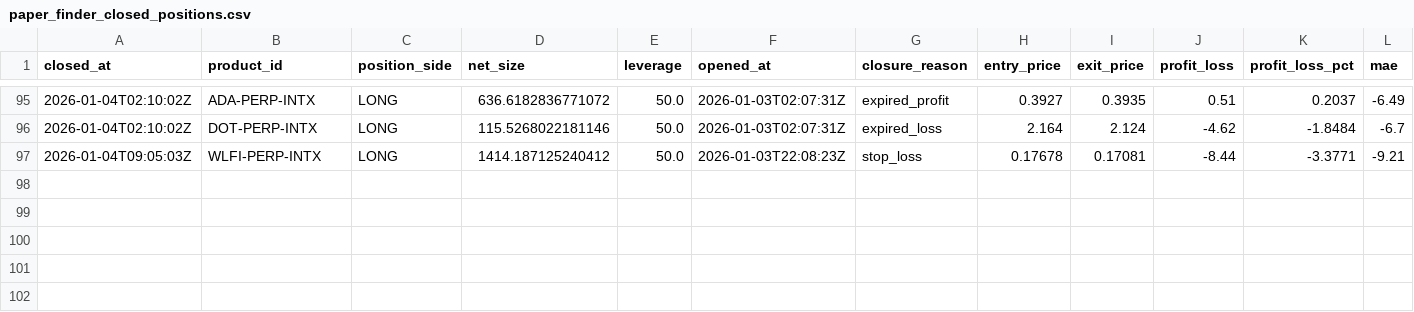
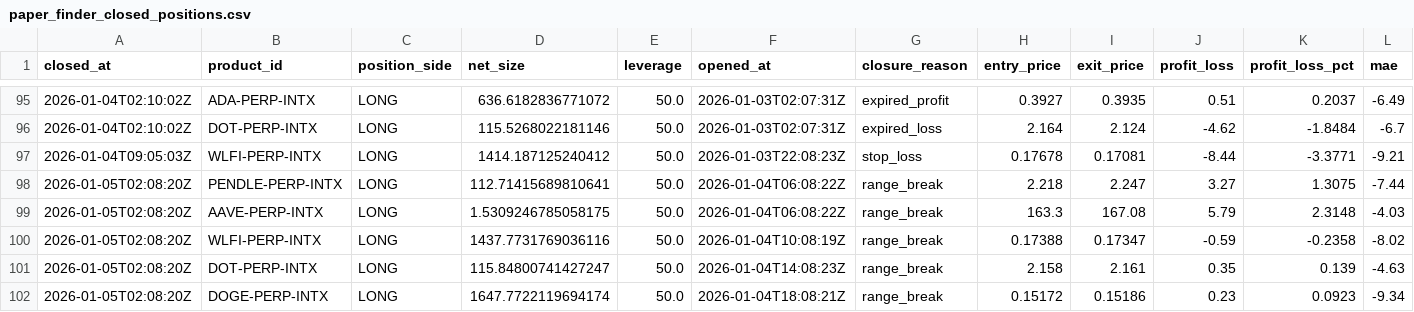
Before and after one commit to spirosrap/crypto-finance, a CSV file: trade_logs/paper_finder_closed_positions.csv, drawn as a sheet; only a part is shown, gaps mark what is left out; rows hold the shown columns only; the diff names each change by its address in the sheet, - before the commit and + after, or states it on an @@ line.

Commit message:
Update equity reports and trade logs

```diff
--- a/trade_logs/paper_finder_closed_positions.csv
+++ b/trade_logs/paper_finder_closed_positions.csv
+row 98: 2026-01-05T02:08:20Z | PENDLE-PERP-INTX | LONG | 112.71415689810641 | 50.0 | 2026-01-04T06:08:22Z | range_break | 2.218 | 2.247 | 3.27 | 1.3075 | -7.44
+row 99: 2026-01-05T02:08:20Z | AAVE-PERP-INTX | LONG | 1.5309246785058175 | 50.0 | 2026-01-04T06:08:22Z | range_break | 163.3 | 167.08 | 5.79 | 2.3148 | -4.03
+row 100: 2026-01-05T02:08:20Z | WLFI-PERP-INTX | LONG | 1437.7731769036116 | 50.0 | 2026-01-04T10:08:19Z | range_break | 0.17388 | 0.17347 | -0.59 | -0.2358 | -8.02
+row 101: 2026-01-05T02:08:20Z | DOT-PERP-INTX | LONG | 115.84800741427247 | 50.0 | 2026-01-04T14:08:23Z | range_break | 2.158 | 2.161 | 0.35 | 0.139 | -4.63
+row 102: 2026-01-05T02:08:20Z | DOGE-PERP-INTX | LONG | 1647.7722119694174 | 50.0 | 2026-01-04T18:08:21Z | range_break | 0.15172 | 0.15186 | 0.23 | 0.0923 | -9.34
```
Also changed, not shown: trade_logs/paper_finder_open_positions.csv, trade_logs/watchdog_closed_positions.csv, 2 other files.
